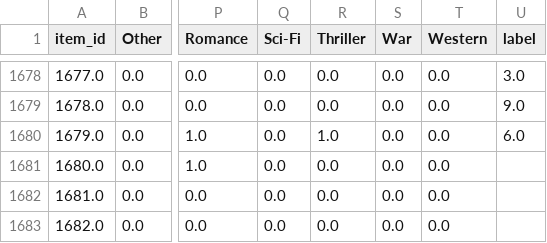
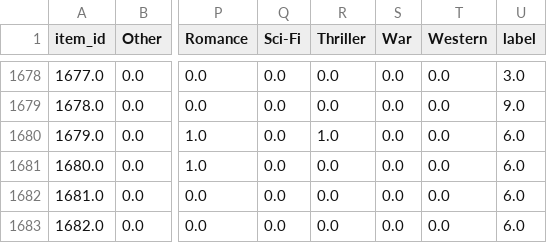
Before and after one commit to Aitical/recommendation, a CSV file: item_label.csv, drawn as a sheet; only a part is shown, gaps mark what is left out; the diff names each change by its address in the sheet, - before the commit and + after, or states it on an @@ line.

```diff
--- a/item_label.csv
+++ b/item_label.csv
-U1681:U1683 (label): (empty)
+U1681:U1683 (label): 6.0
```
Also changed, not shown: 1 other file.
